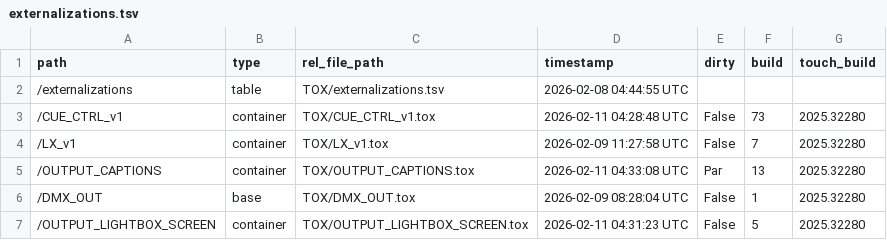
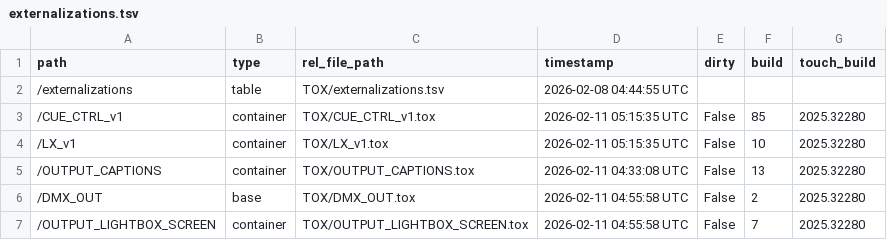
Before and after one commit to altar-space/they-are-coming-in-td, a TSV file: they-are-coming-in.v1/TOX/externalizations.tsv, drawn as a sheet.

```diff
--- a/they-are-coming-in.v1/TOX/externalizations.tsv
+++ b/they-are-coming-in.v1/TOX/externalizations.tsv
@@ -2,6 +2,6 @@ path	type	rel_file_path	timestamp	dirty	build	touch_build
 /externalizations	table	TOX/externalizations.tsv	2026-02-08 04:44:55 UTC			
-/CUE_CTRL_v1	container	TOX/CUE_CTRL_v1.tox	2026-02-11 04:28:48 UTC	False	73	2025.32280
-/LX_v1	container	TOX/LX_v1.tox	2026-02-09 11:27:58 UTC	False	7	2025.32280
-/OUTPUT_CAPTIONS	container	TOX/OUTPUT_CAPTIONS.tox	2026-02-11 04:33:08 UTC	Par	13	2025.32280
-/DMX_OUT	base	TOX/DMX_OUT.tox	2026-02-09 08:28:04 UTC	False	1	2025.32280
-/OUTPUT_LIGHTBOX_SCREEN	container	TOX/OUTPUT_LIGHTBOX_SCREEN.tox	2026-02-11 04:31:23 UTC	False	5	2025.32280
+/CUE_CTRL_v1	container	TOX/CUE_CTRL_v1.tox	2026-02-11 05:15:35 UTC	False	85	2025.32280
+/LX_v1	container	TOX/LX_v1.tox	2026-02-11 05:15:35 UTC	False	10	2025.32280
+/OUTPUT_CAPTIONS	container	TOX/OUTPUT_CAPTIONS.tox	2026-02-11 04:33:08 UTC	False	13	2025.32280
+/DMX_OUT	base	TOX/DMX_OUT.tox	2026-02-11 04:55:58 UTC	False	2	2025.32280
+/OUTPUT_LIGHTBOX_SCREEN	container	TOX/OUTPUT_LIGHTBOX_SCREEN.tox	2026-02-11 04:55:58 UTC	False	7	2025.32280
```
Also changed, not shown: 18 other files.
